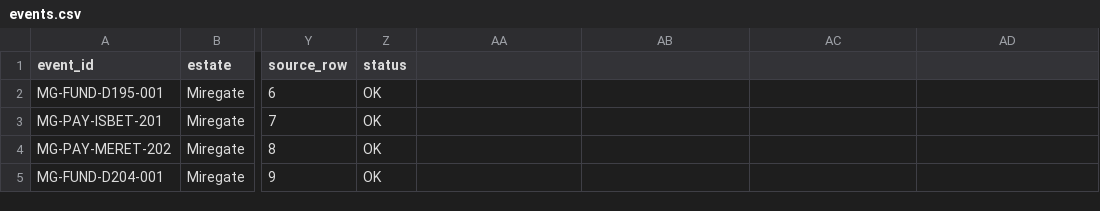
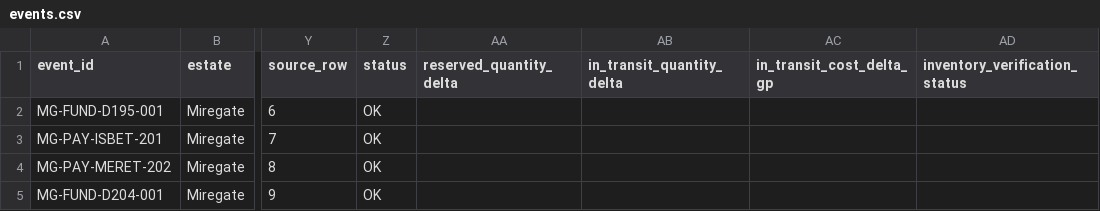
Before and after one commit to coolcop17409-wq/new-dnd-world-campaign, a CSV file: data/estate/events.csv, drawn as a sheet; only a part is shown, gaps mark what is left out; the diff names each change by its address in the sheet, - before the commit and + after, or states it on an @@ line.

Commit message:
Extend event schema for reservations and transit

```diff
--- a/data/estate/events.csv
+++ b/data/estate/events.csv
-AA1: (empty)
+AA1: reserved_quantity_delta
-AB1: (empty)
+AB1: in_transit_quantity_delta
-AC1: (empty)
+AC1: in_transit_cost_delta_gp
-AD1: (empty)
+AD1: inventory_verification_status
```
